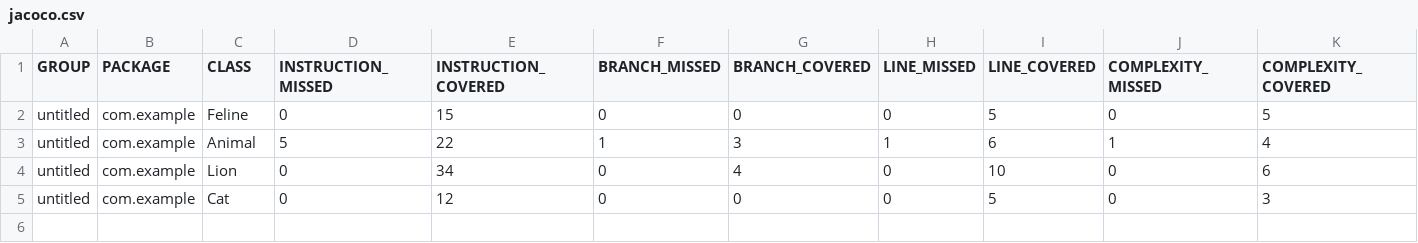
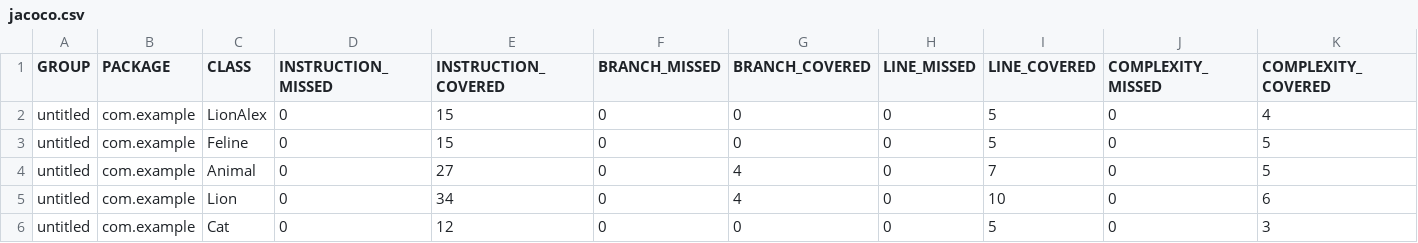
Before and after one commit to 4lovi4/qa_java, a CSV file: target/site/jacoco/jacoco.csv, drawn as a sheet; only a part is shown; addresses are those after the commit; rows hold the shown columns only; the diff names each change by its address in the sheet, - before the commit and + after, or states it on an @@ line.

Commit message:
add Lion Alex class and tests

```diff
--- a/target/site/jacoco/jacoco.csv
+++ b/target/site/jacoco/jacoco.csv
+row 2: untitled | com.example | LionAlex | 0 | 15 | 0 | 0 | 0 | 5 | 0 | 4
-D4 (INSTRUCTION_MISSED): 5
+D4 (INSTRUCTION_MISSED): 0
-E4 (INSTRUCTION_COVERED): 22
+E4 (INSTRUCTION_COVERED): 27
-F4 (BRANCH_MISSED): 1
+F4 (BRANCH_MISSED): 0
-G4 (BRANCH_COVERED): 3
+G4 (BRANCH_COVERED): 4
-H4 (LINE_MISSED): 1
+H4 (LINE_MISSED): 0
-I4 (LINE_COVERED): 6
+I4 (LINE_COVERED): 7
-J4 (COMPLEXITY_MISSED): 1
+J4 (COMPLEXITY_MISSED): 0
-K4 (COMPLEXITY_COVERED): 4
+K4 (COMPLEXITY_COVERED): 5
```
Also changed, not shown: 12 other files.
